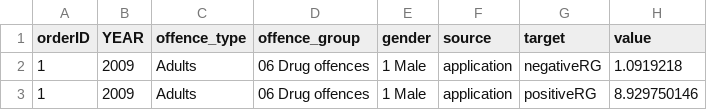
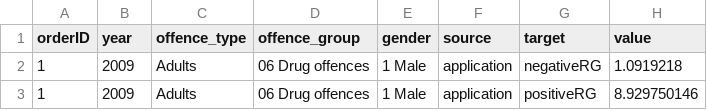
Before and after one commit to benhenshall/sankeygo, a CSV file: data/dummyNRM2.csv, drawn as a sheet.

Commit message:
Update dummyNRM2.csv

```diff
--- a/data/dummyNRM2.csv
+++ b/data/dummyNRM2.csv
@@ -1,2 +1,2 @@
-orderID,YEAR,offence_type,offence_group,gender,source,target,value
+orderID,year,offence_type,offence_group,gender,source,target,value
 1,2009,Adults,06 Drug offences,1 Male,application,negativeRG,1.0919218
```
